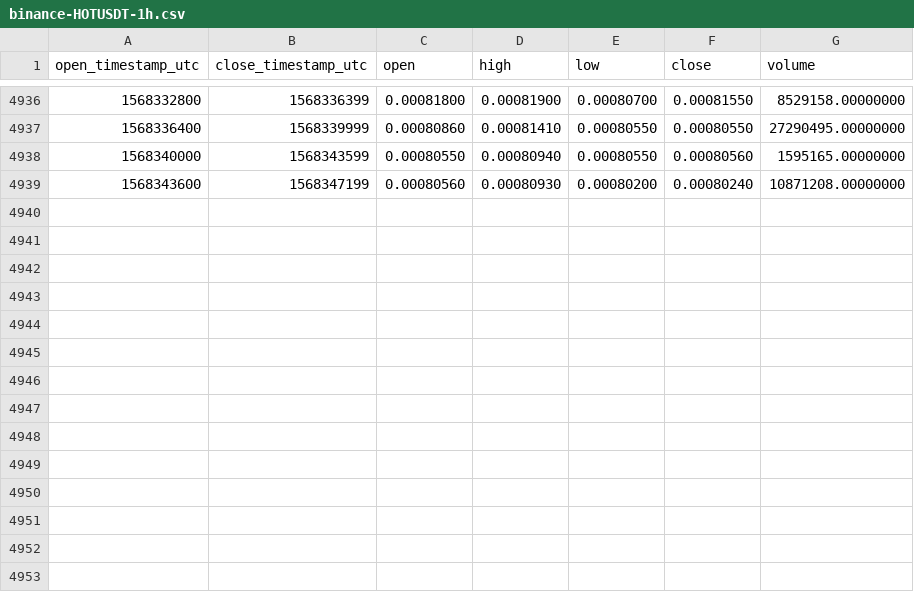
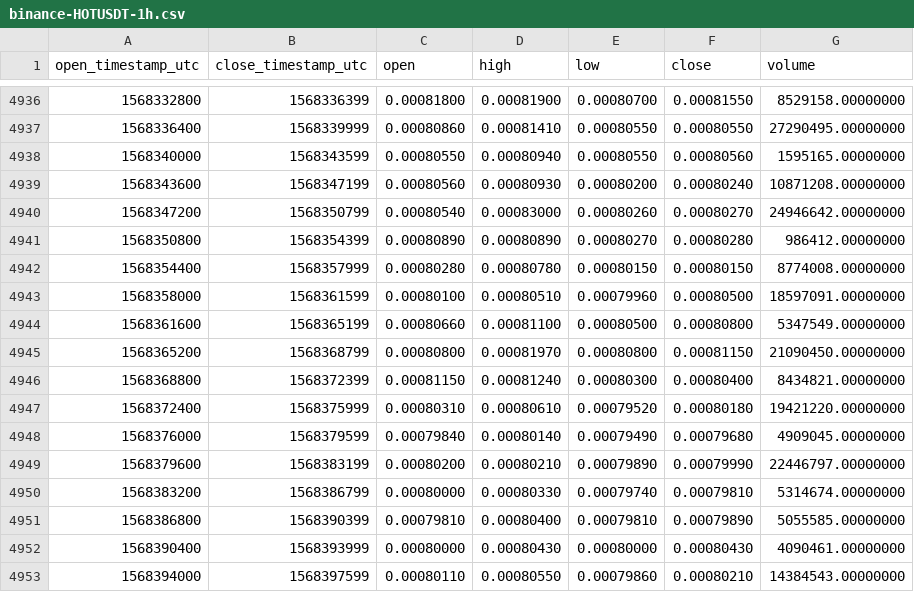
Before and after one commit to cryptobigbro/binance-HOTUSDT, a CSV file: binance-HOTUSDT-1h.csv, drawn as a sheet; only a part is shown, gaps mark what is left out.

Commit message:
Update OHLCV data.

```diff
--- a/binance-HOTUSDT-1h.csv
+++ b/binance-HOTUSDT-1h.csv
@@ -4939 +4939,15 @@ open_timestamp_utc,close_timestamp_utc,open,high,low,close,volume
 1568343600,1568347199,0.00080560,0.00080930,0.00080200,0.00080240,10871208.00000000
+1568347200,1568350799,0.00080540,0.00083000,0.00080260,0.00080270,24946642.00000000
+1568350800,1568354399,0.00080890,0.00080890,0.00080270,0.00080280,986412.00000000
+1568354400,1568357999,0.00080280,0.00080780,0.00080150,0.00080150,8774008.00000000
+1568358000,1568361599,0.00080100,0.00080510,0.00079960,0.00080500,18597091.00000000
+1568361600,1568365199,0.00080660,0.00081100,0.00080500,0.00080800,5347549.00000000
+1568365200,1568368799,0.00080800,0.00081970,0.00080800,0.00081150,21090450.00000000
+1568368800,1568372399,0.00081150,0.00081240,0.00080300,0.00080400,8434821.00000000
+1568372400,1568375999,0.00080310,0.00080610,0.00079520,0.00080180,19421220.00000000
+1568376000,1568379599,0.00079840,0.00080140,0.00079490,0.00079680,4909045.00000000
+1568379600,1568383199,0.00080200,0.00080210,0.00079890,0.00079990,22446797.00000000
+1568383200,1568386799,0.00080000,0.00080330,0.00079740,0.00079810,5314674.00000000
+1568386800,1568390399,0.00079810,0.00080400,0.00079810,0.00079890,5055585.00000000
+1568390400,1568393999,0.00080000,0.00080430,0.00080000,0.00080430,4090461.00000000
+1568394000,1568397599,0.00080110,0.00080550,0.00079860,0.00080210,14384543.00000000
```
